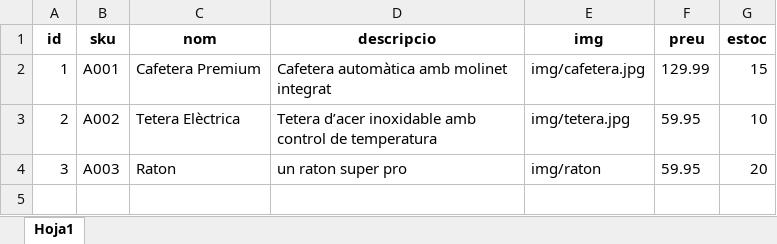
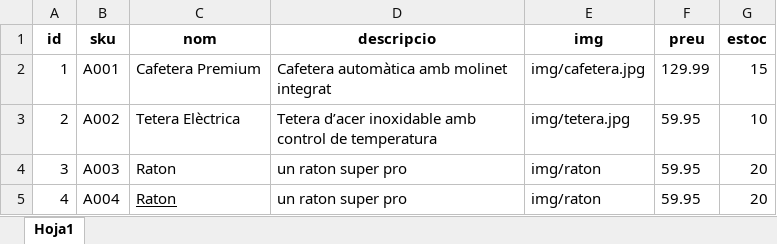
Before and after one commit to PI-2n/PI-Alejandro-Adrian, an Excel workbook: uploads/productes.xlsx, sheet Hoja1, drawn as a sheet; values as stored, in another font and other column widths than the file's, no borders; the diff names each change by its address in the sheet, - before the commit and + after, or states it on an @@ line.

```diff
--- a/uploads/productes.xlsx (sheet Hoja1)
+++ b/uploads/productes.xlsx (sheet Hoja1)
+row 5: 4 | A004 | Raton | un raton super pro | img/raton | 59.95 | 20
```
Also changed, not shown: 17 other files.
